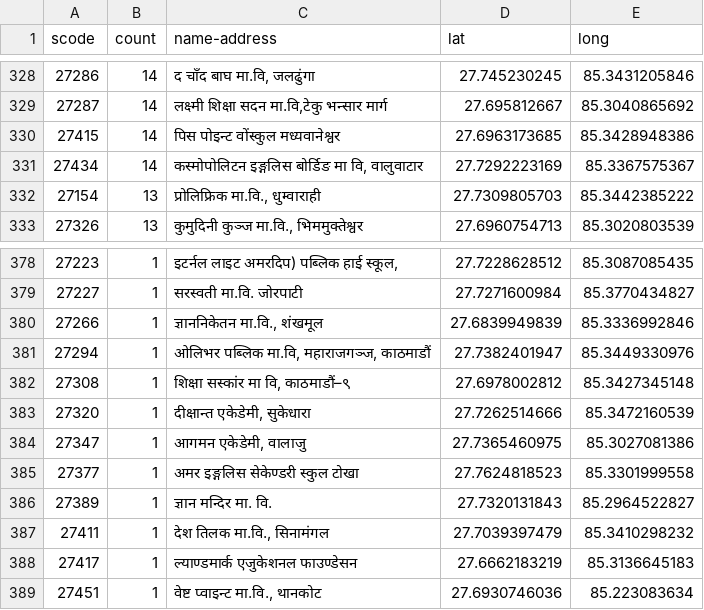
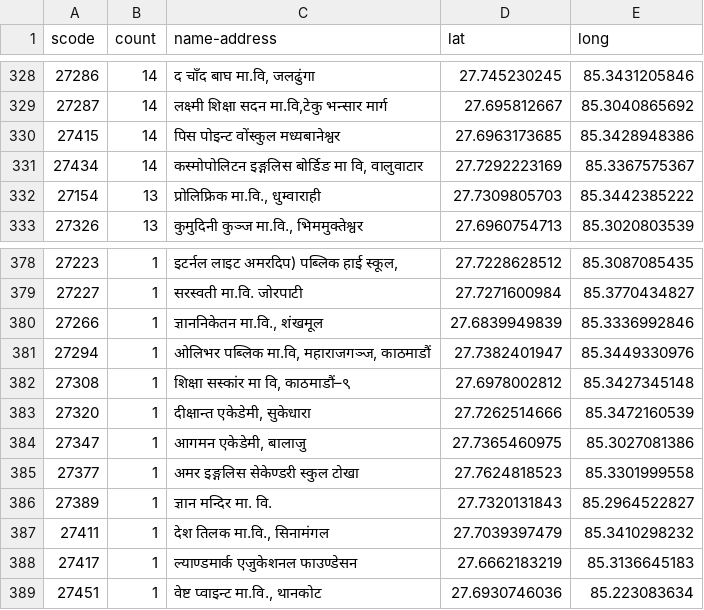
Before and after one commit to moest-np/center-randomize, a TSV file: sample_data/schools_grade12_2081.tsv, drawn as a sheet; only a part is shown, gaps mark what is left out; the diff covers the shown part only.

```diff
--- a/sample_data/schools_grade12_2081.tsv
+++ b/sample_data/schools_grade12_2081.tsv
@@ -329,3 +329,3 @@ scode	count	name-address	lat	long
 27287	14	लक्ष्मी शिक्षा सदन मा.वि,टेकु भन्सार मार्ग	27.695812667	85.3040865692
-27415	14	पिस पोइन्ट वोंस्कुल मध्यवानेश्वर	27.6963173685	85.3428948386
+27415	14	पिस पोइन्ट वोंस्कुल मध्यबानेश्वर	27.6963173685	85.3428948386
 27434	14	कस्मोपोलिटन इङ्गलिस बोर्डिङ मा वि, वालुवाटार	27.7292223169	85.3367575367
@@ -383,3 +383,3 @@ scode	count	name-address	lat	long
 27320	1	दीक्षान्त एकेडेमी, सुकेधारा	27.7262514666	85.3472160539
-27347	1	आगमन एकेडेमी, वालाजु	27.7365460975	85.3027081386
+27347	1	आगमन एकेडेमी, बालाजु	27.7365460975	85.3027081386
 27377	1	अमर इङ्गलिस सेकेण्डरी स्कुल टोखा	27.7624818523	85.3301999558
```
Also changed, not shown: 36 edited cells elsewhere in this file, sample_data/centers_grade12_2081.tsv.
